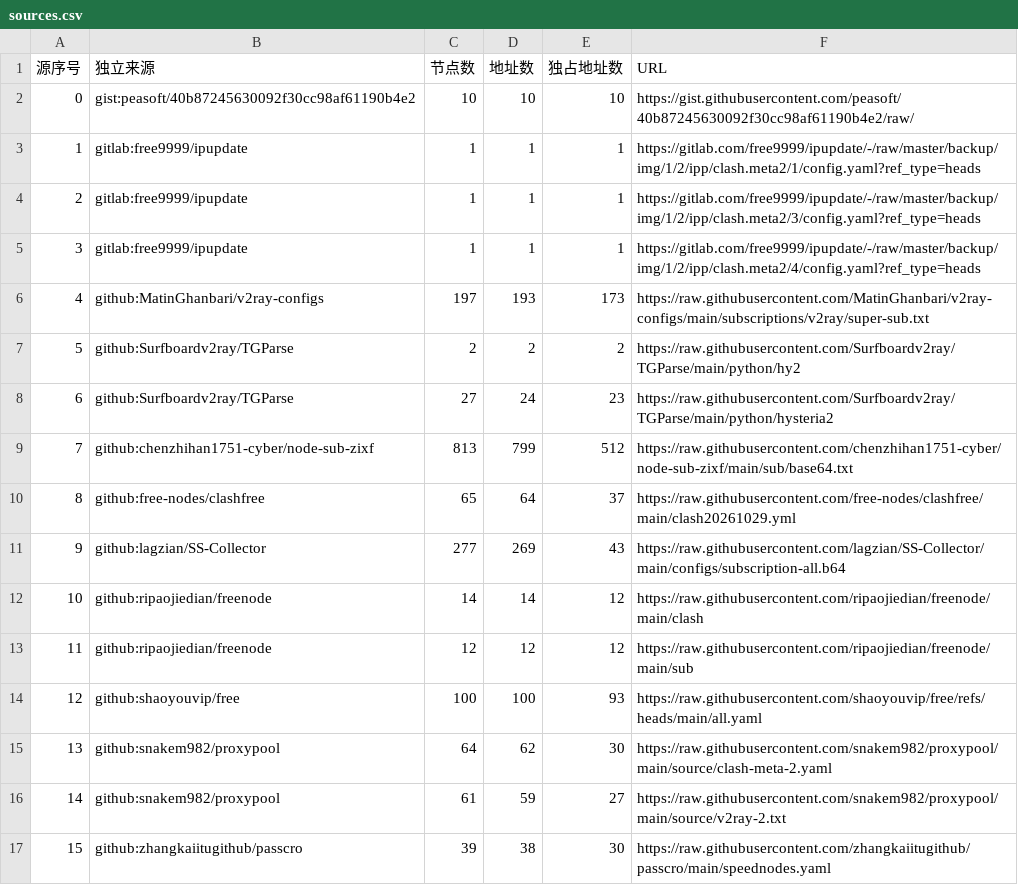
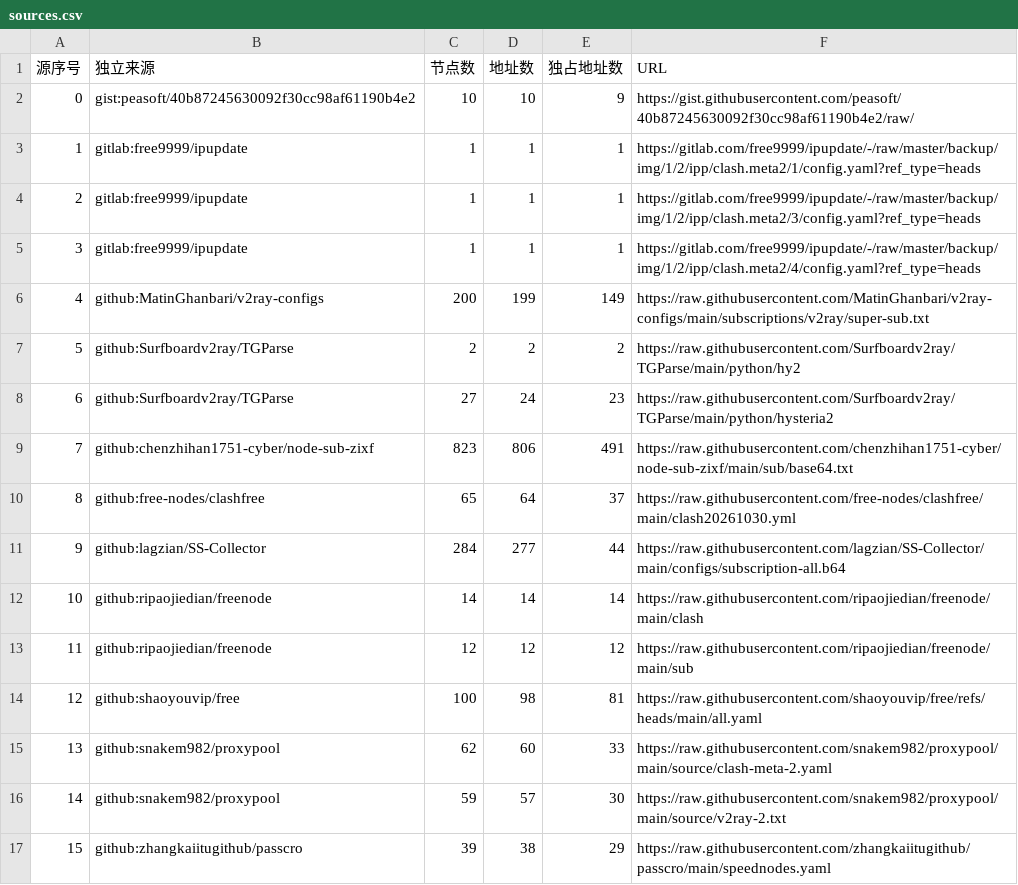
Before and after one commit to learnLi/free-nodes, a CSV file: sources.csv, drawn as a sheet.

```diff
--- a/sources.csv
+++ b/sources.csv
@@ -1,3 +1,3 @@
 源序号,独立来源,节点数,地址数,独占地址数,URL
-0,gist:peasoft/40b87245630092f30cc98af61190b4e2,10,10,10,https://gist.githubusercontent.com/peasoft/40b87245630092f30cc98af61190b4e2/raw/
+0,gist:peasoft/40b87245630092f30cc98af61190b4e2,10,10,9,https://gist.githubusercontent.com/peasoft/40b87245630092f30cc98af61190b4e2/raw/
 1,gitlab:free9999/ipupdate,1,1,1,https://gitlab.com/free9999/ipupdate/-/raw/master/backup/img/1/2/ipp/clash.meta2/1/config.yaml?ref_type=heads
@@ -5,13 +5,13 @@
 3,gitlab:free9999/ipupdate,1,1,1,https://gitlab.com/free9999/ipupdate/-/raw/master/backup/img/1/2/ipp/clash.meta2/4/config.yaml?ref_type=heads
-4,github:MatinGhanbari/v2ray-configs,197,193,173,https://raw.githubusercontent.com/MatinGhanbari/v2ray-configs/main/subscriptions/v2ray/super-sub.txt
+4,github:MatinGhanbari/v2ray-configs,200,199,149,https://raw.githubusercontent.com/MatinGhanbari/v2ray-configs/main/subscriptions/v2ray/super-sub.txt
 5,github:Surfboardv2ray/TGParse,2,2,2,https://raw.githubusercontent.com/Surfboardv2ray/TGParse/main/python/hy2
 6,github:Surfboardv2ray/TGParse,27,24,23,https://raw.githubusercontent.com/Surfboardv2ray/TGParse/main/python/hysteria2
-7,github:chenzhihan1751-cyber/node-sub-zixf,813,799,512,https://raw.githubusercontent.com/chenzhihan1751-cyber/node-sub-zixf/main/sub/base64.txt
-8,github:free-nodes/clashfree,65,64,37,https://raw.githubusercontent.com/free-nodes/clashfree/main/clash20261029.yml
-9,github:lagzian/SS-Collector,277,269,43,https://raw.githubusercontent.com/lagzian/SS-Collector/main/configs/subscription-all.b64
-10,github:ripaojiedian/freenode,14,14,12,https://raw.githubusercontent.com/ripaojiedian/freenode/main/clash
+7,github:chenzhihan1751-cyber/node-sub-zixf,823,806,491,https://raw.githubusercontent.com/chenzhihan1751-cyber/node-sub-zixf/main/sub/base64.txt
+8,github:free-nodes/clashfree,65,64,37,https://raw.githubusercontent.com/free-nodes/clashfree/main/clash20261030.yml
+9,github:lagzian/SS-Collector,284,277,44,https://raw.githubusercontent.com/lagzian/SS-Collector/main/configs/subscription-all.b64
+10,github:ripaojiedian/freenode,14,14,14,https://raw.githubusercontent.com/ripaojiedian/freenode/main/clash
 11,github:ripaojiedian/freenode,12,12,12,https://raw.githubusercontent.com/ripaojiedian/freenode/main/sub
-12,github:shaoyouvip/free,100,100,93,https://raw.githubusercontent.com/shaoyouvip/free/refs/heads/main/all.yaml
-13,github:snakem982/proxypool,64,62,30,https://raw.githubusercontent.com/snakem982/proxypool/main/source/clash-meta-2.yaml
-14,github:snakem982/proxypool,61,59,27,https://raw.githubusercontent.com/snakem982/proxypool/main/source/v2ray-2.txt
-15,github:zhangkaiitugithub/passcro,39,38,30,https://raw.githubusercontent.com/zhangkaiitugithub/passcro/main/speednodes.yaml
+12,github:shaoyouvip/free,100,98,81,https://raw.githubusercontent.com/shaoyouvip/free/refs/heads/main/all.yaml
+13,github:snakem982/proxypool,62,60,33,https://raw.githubusercontent.com/snakem982/proxypool/main/source/clash-meta-2.yaml
+14,github:snakem982/proxypool,59,57,30,https://raw.githubusercontent.com/snakem982/proxypool/main/source/v2ray-2.txt
+15,github:zhangkaiitugithub/passcro,39,38,29,https://raw.githubusercontent.com/zhangkaiitugithub/passcro/main/speednodes.yaml
```
Also changed, not shown: list_result.csv, probe.csv, 49 other files.
